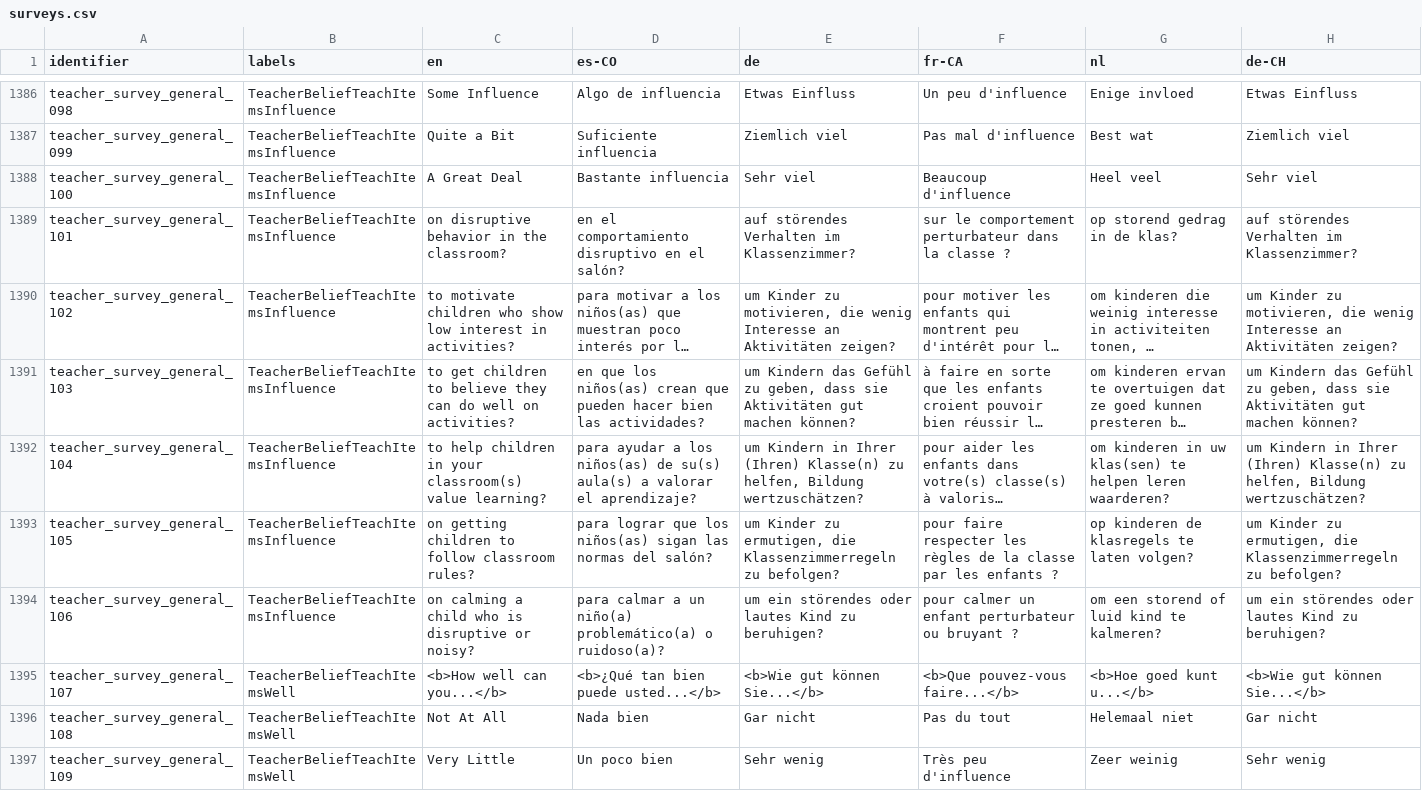
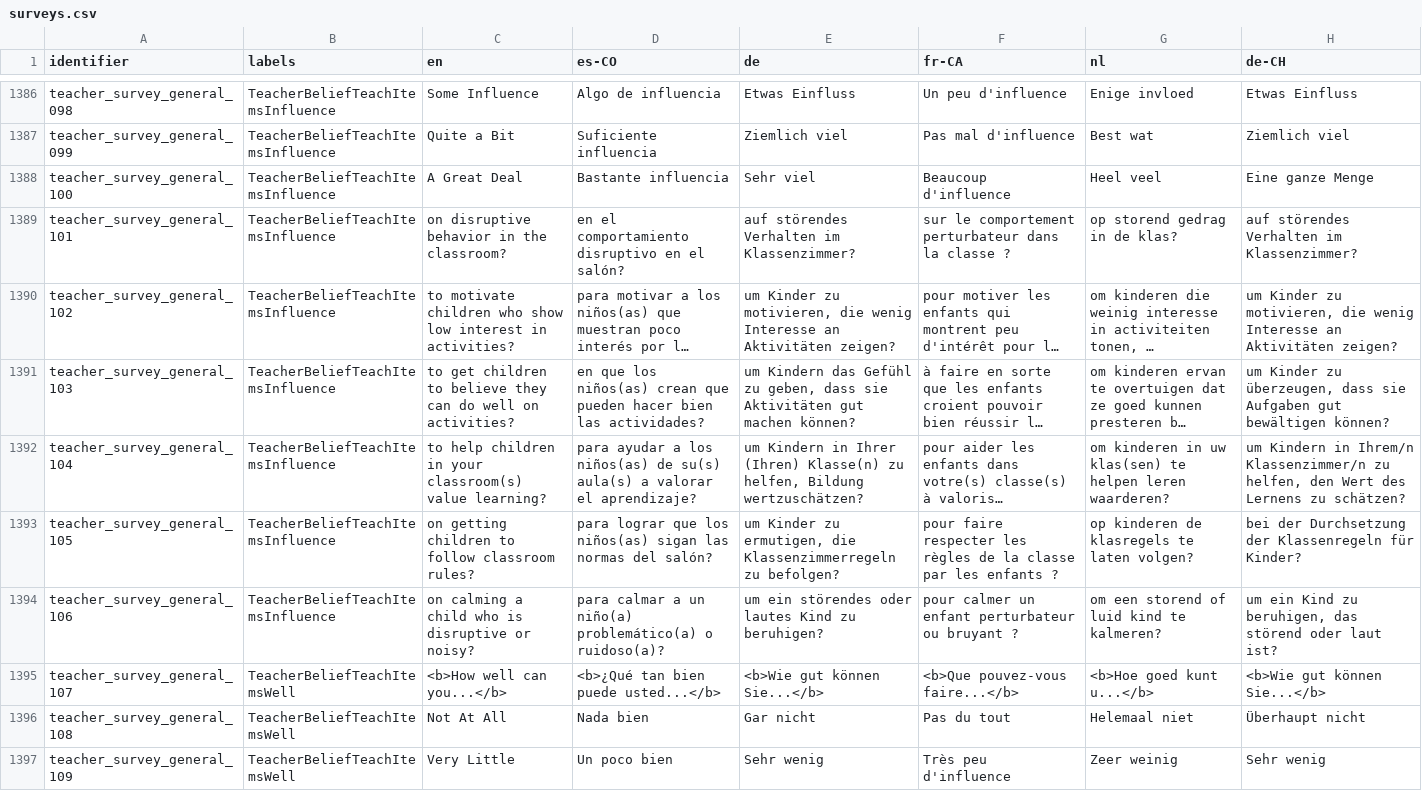
Before and after one commit to levante-framework/levante_translations, a CSV file: surveys.csv, drawn as a sheet; only a part is shown, gaps mark what is left out; long unchanged cells end in …; the diff covers the shown part only; the diff names each change by its address in the sheet, - before the commit and + after, or states it on an @@ line.

```diff
--- a/surveys.csv
+++ b/surveys.csv
-H1388 (de-CH): Sehr viel
+H1388 (de-CH): Eine ganze Menge
-H1391 (de-CH): um Kindern das Gefühl zu geben, dass sie Aktivitäten gut machen können?
+H1391 (de-CH): um Kinder zu überzeugen, dass sie Aufgaben gut bewältigen können?
-H1392 (de-CH): …Kindern in Ihrer (Ihren) Klasse(n) zu helfen, Bildung wertzuschätzen?
+H1392 (de-CH): …Kindern in Ihrem/n Klassenzimmer/n zu helfen, den Wert des Lernens zu schätzen?
-H1393 (de-CH): um Kinder zu ermutigen, die Klassenzimmerregeln zu befolgen?
+H1393 (de-CH): bei der Durchsetzung der Klassenregeln für Kinder?
-H1394 (de-CH): um ein störendes oder lautes Kind zu beruhigen?
+H1394 (de-CH): um ein Kind zu beruhigen, das störend oder laut ist?
-H1396 (de-CH): Gar nicht
+H1396 (de-CH): Überhaupt nicht
```
Also changed, not shown: 96 edited cells elsewhere in this file.
